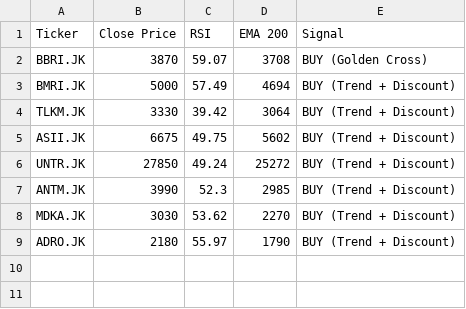
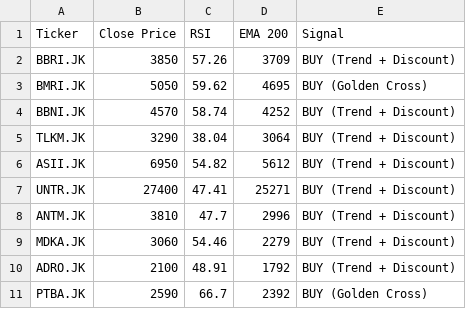
Before and after one commit to dnielasher/idx-automated-screener, a CSV file: rekomendasi_saham.csv, drawn as a sheet.

```diff
--- a/rekomendasi_saham.csv
+++ b/rekomendasi_saham.csv
@@ -1,9 +1,11 @@
 Ticker,Close Price,RSI,EMA 200,Signal
-BBRI.JK,3870,59.07,3708,BUY (Golden Cross)
-BMRI.JK,5000,57.49,4694,BUY (Trend + Discount)
-TLKM.JK,3330,39.42,3064,BUY (Trend + Discount)
-ASII.JK,6675,49.75,5602,BUY (Trend + Discount)
-UNTR.JK,27850,49.24,25272,BUY (Trend + Discount)
-ANTM.JK,3990,52.3,2985,BUY (Trend + Discount)
-MDKA.JK,3030,53.62,2270,BUY (Trend + Discount)
-ADRO.JK,2180,55.97,1790,BUY (Trend + Discount)
+BBRI.JK,3850,57.26,3709,BUY (Trend + Discount)
+BMRI.JK,5050,59.62,4695,BUY (Golden Cross)
+BBNI.JK,4570,58.74,4252,BUY (Trend + Discount)
+TLKM.JK,3290,38.04,3064,BUY (Trend + Discount)
+ASII.JK,6950,54.82,5612,BUY (Trend + Discount)
+UNTR.JK,27400,47.41,25271,BUY (Trend + Discount)
+ANTM.JK,3810,47.7,2996,BUY (Trend + Discount)
+MDKA.JK,3060,54.46,2279,BUY (Trend + Discount)
+ADRO.JK,2100,48.91,1792,BUY (Trend + Discount)
+PTBA.JK,2590,66.7,2392,BUY (Golden Cross)
```
